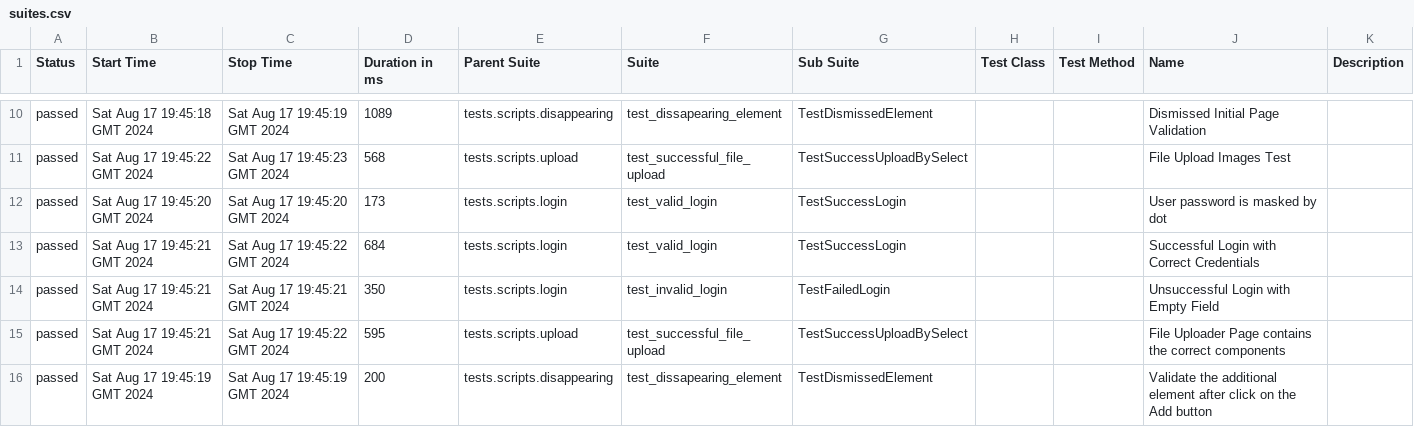
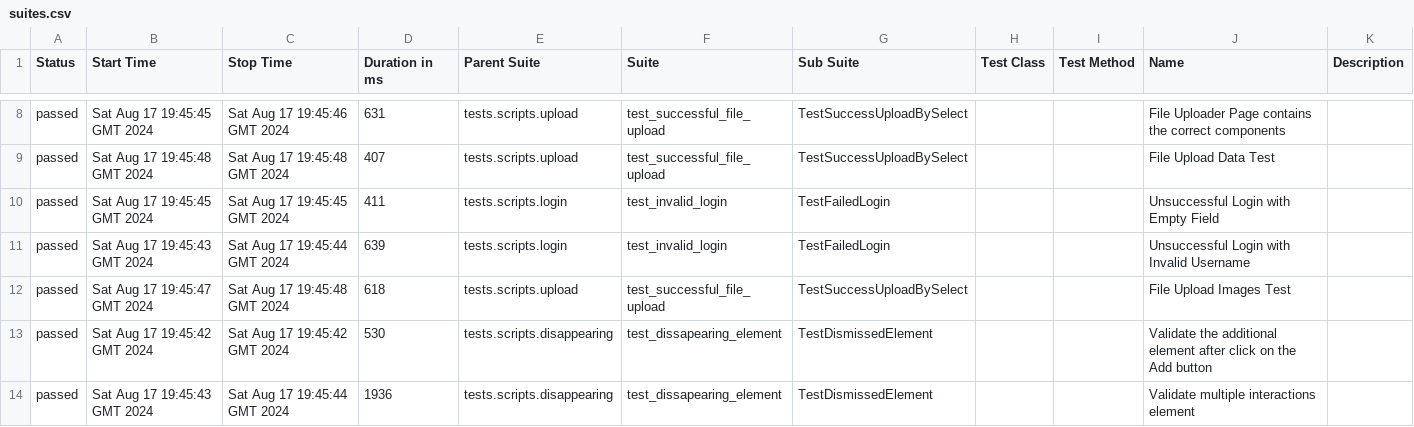
Before and after one commit to 009MHz/selenium_demo, a CSV file: 13/data/suites.csv, drawn as a sheet; only a part is shown, gaps mark what is left out; the diff covers the shown part only.

```diff
--- a/13/data/suites.csv
+++ b/13/data/suites.csv
@@ -10,7 +8,7 @@
-"passed","Sat Aug 17 19:45:18 GMT 2024","Sat Aug 17 19:45:19 GMT 2024","1089","tests.scripts.disappearing","test_dissapearing_element","TestDismissedElement","","","Dismissed Initial Page Validation",""
-"passed","Sat Aug 17 19:45:22 GMT 2024","Sat Aug 17 19:45:23 GMT 2024","568","tests.scripts.upload","test_successful_file_upload","TestSuccessUploadBySelect","","","File Upload Images Test",""
-"passed","Sat Aug 17 19:45:20 GMT 2024","Sat Aug 17 19:45:20 GMT 2024","173","tests.scripts.login","test_valid_login","TestSuccessLogin","","","User password is masked by dot",""
-"passed","Sat Aug 17 19:45:21 GMT 2024","Sat Aug 17 19:45:22 GMT 2024","684","tests.scripts.login","test_valid_login","TestSuccessLogin","","","Successful Login with Correct Credentials",""
-"passed","Sat Aug 17 19:45:21 GMT 2024","Sat Aug 17 19:45:21 GMT 2024","350","tests.scripts.login","test_invalid_login","TestFailedLogin","","","Unsuccessful Login with Empty Field",""
-"passed","Sat Aug 17 19:45:21 GMT 2024","Sat Aug 17 19:45:22 GMT 2024","595","tests.scripts.upload","test_successful_file_upload","TestSuccessUploadBySelect","","","File Uploader Page contains the correct components",""
-"passed","Sat Aug 17 19:45:19 GMT 2024","Sat Aug 17 19:45:19 GMT 2024","200","tests.scripts.disappearing","test_dissapearing_element","TestDismissedElement","","","Validate the additional element after click on the Add button",""
+"passed","Sat Aug 17 19:45:45 GMT 2024","Sat Aug 17 19:45:46 GMT 2024","631","tests.scripts.upload","test_successful_file_upload","TestSuccessUploadBySelect","","","File Uploader Page contains the correct components",""
+"passed","Sat Aug 17 19:45:48 GMT 2024","Sat Aug 17 19:45:48 GMT 2024","407","tests.scripts.upload","test_successful_file_upload","TestSuccessUploadBySelect","","","File Upload Data Test",""
+"passed","Sat Aug 17 19:45:45 GMT 2024","Sat Aug 17 19:45:45 GMT 2024","411","tests.scripts.login","test_invalid_login","TestFailedLogin","","","Unsuccessful Login with Empty Field",""
+"passed","Sat Aug 17 19:45:43 GMT 2024","Sat Aug 17 19:45:44 GMT 2024","639","tests.scripts.login","test_invalid_login","TestFailedLogin","","","Unsuccessful Login with Invalid Username",""
+"passed","Sat Aug 17 19:45:47 GMT 2024","Sat Aug 17 19:45:48 GMT 2024","618","tests.scripts.upload","test_successful_file_upload","TestSuccessUploadBySelect","","","File Upload Images Test",""
+"passed","Sat Aug 17 19:45:42 GMT 2024","Sat Aug 17 19:45:42 GMT 2024","530","tests.scripts.disappearing","test_dissapearing_element","TestDismissedElement","","","Validate the additional element after click on the Add button",""
+"passed","Sat Aug 17 19:45:43 GMT 2024","Sat Aug 17 19:45:44 GMT 2024","1936","tests.scripts.disappearing","test_dissapearing_element","TestDismissedElement","","","Validate multiple interactions element",""
```
Also changed, not shown: 3 added rows, 3 removed rows and 53 edited cells elsewhere in this file, 13/data/behaviors.csv, 47 other files.
